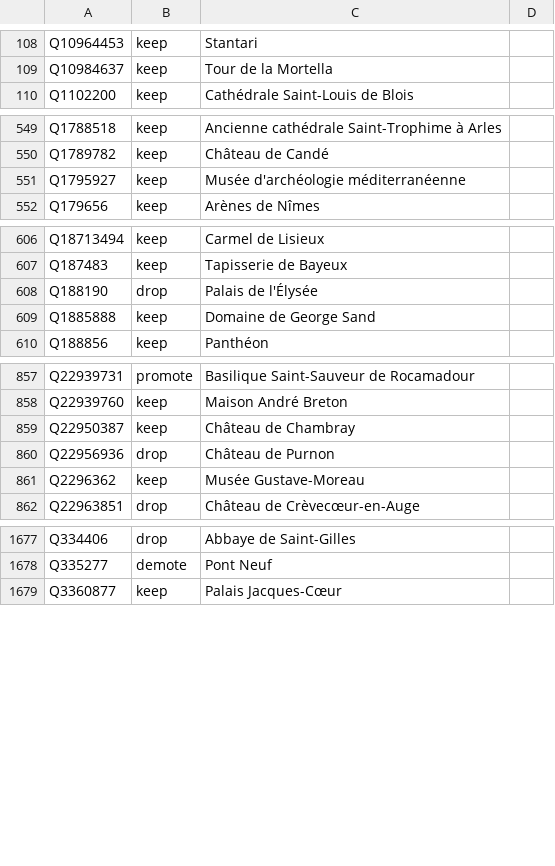
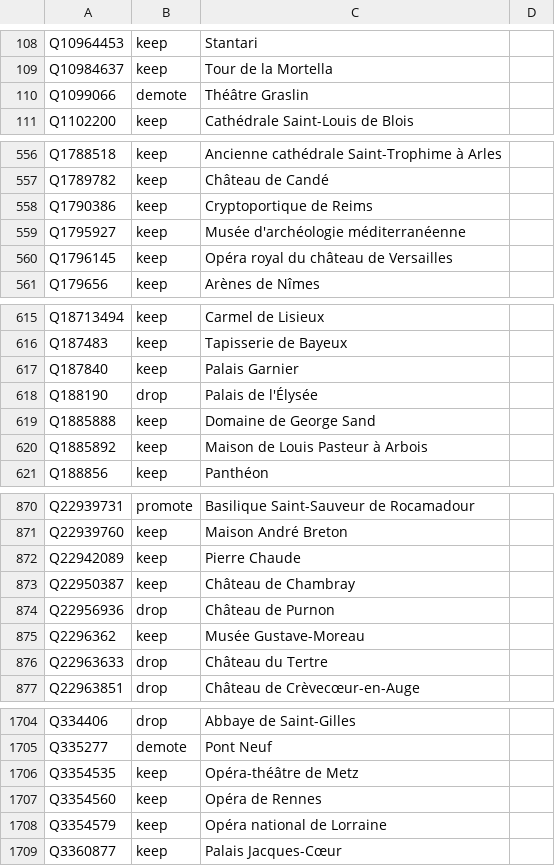
Before and after one commit to alexnr10/roam, a CSV file: pipeline/data/manual/decisions.csv, drawn as a sheet; only a part is shown, gaps mark what is left out; the diff covers the shown part only; the diff names each change by its address in the sheet, - before the commit and + after, or states it on an @@ line.

```diff
--- a/pipeline/data/manual/decisions.csv
+++ b/pipeline/data/manual/decisions.csv
+row 110: Q1099066 | demote | Théâtre Graslin
+row 558: Q1790386 | keep | Cryptoportique de Reims
+row 560: Q1796145 | keep | Opéra royal du château de Versailles
+row 617: Q187840 | keep | Palais Garnier
+row 620: Q1885892 | keep | Maison de Louis Pasteur à Arbois
+row 872: Q22942089 | keep | Pierre Chaude
+row 876: Q22963633 | drop | Château du Tertre
+row 1706: Q3354535 | keep | Opéra-théâtre de Metz
+row 1707: Q3354560 | keep | Opéra de Rennes
+row 1708: Q3354579 | keep | Opéra national de Lorraine
```
Also changed, not shown: 27 added rows elsewhere in this file, pipeline/data/manual/themes.csv.
